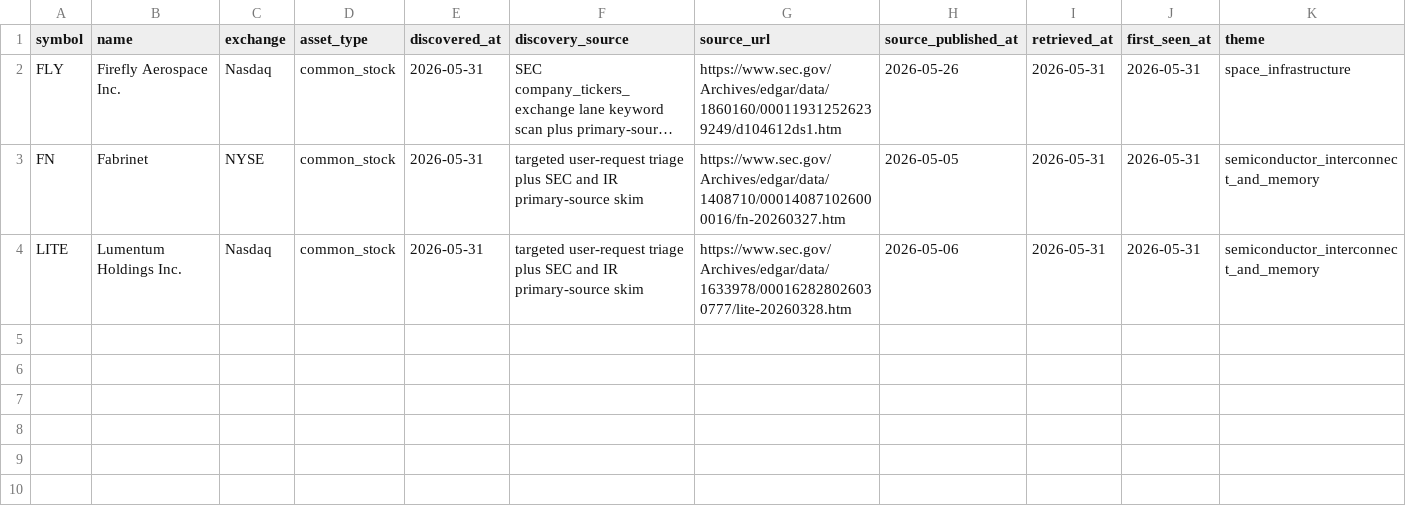
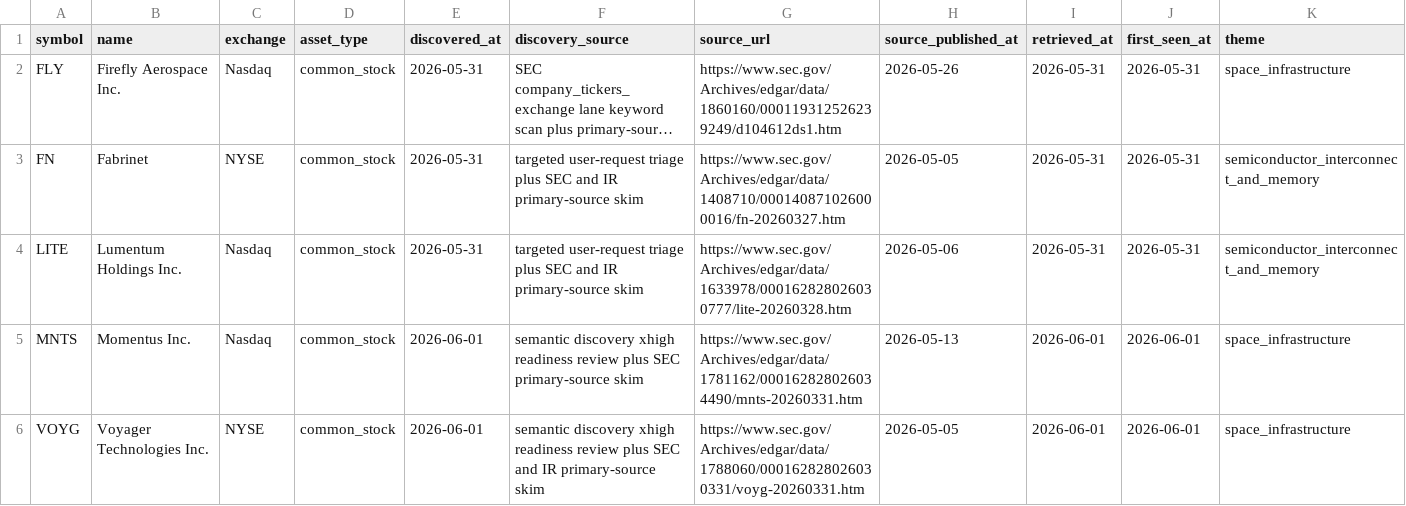
Before and after one commit to WineChord/invest, a CSV file: research/discovery/candidates.csv, drawn as a sheet; only a part is shown; long unchanged cells end in …; rows hold the shown columns only; the diff covers the shown part only; the diff names each change by its address in the sheet, - before the commit and + after, or states it on an @@ line.

Commit message:
research: complete post-discovery readiness

```diff
--- a/research/discovery/candidates.csv
+++ b/research/discovery/candidates.csv
+row 5: MNTS | Momentus Inc. | Nasdaq | common_stock | 2026-06-01 | semantic discovery xhigh readiness review plus SEC primary-source skim | https://www.sec.gov/Archives/edgar/data/1781162/000162828026034490/mnts-20260331.htm | 2026-05-13 | 2026-06-01 | 2026-06-01 | space_infrastructure
+row 6: VOYG | Voyager Technologies Inc. | NYSE | common_stock | 2026-06-01 | semantic discovery xhigh readiness review plus SEC and IR primary-source skim | https://www.sec.gov/Archives/edgar/data/1788060/000162828026030331/voyg-20260331.htm | 2026-05-05 | 2026-06-01 | 2026-06-01 | space_infrastructure
```
Also changed, not shown: 2 added rows elsewhere in this file, data/market/company_metrics.csv, research/buy-zones.csv, 42 other files.
